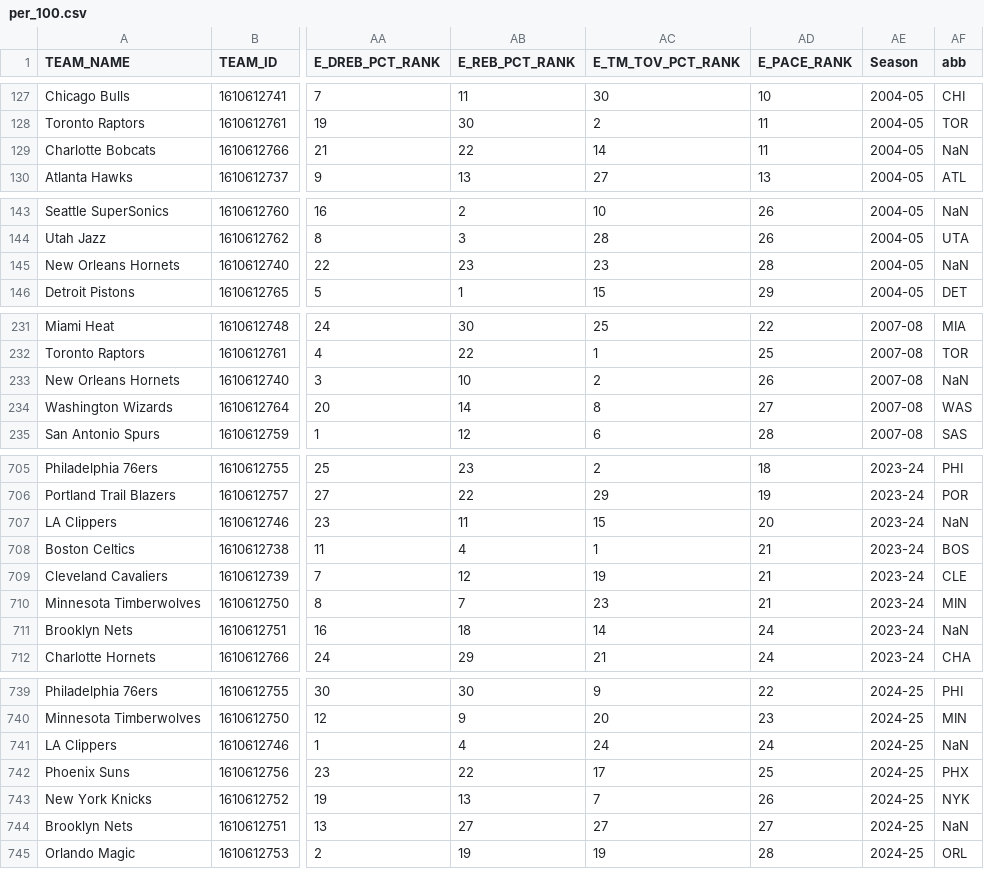
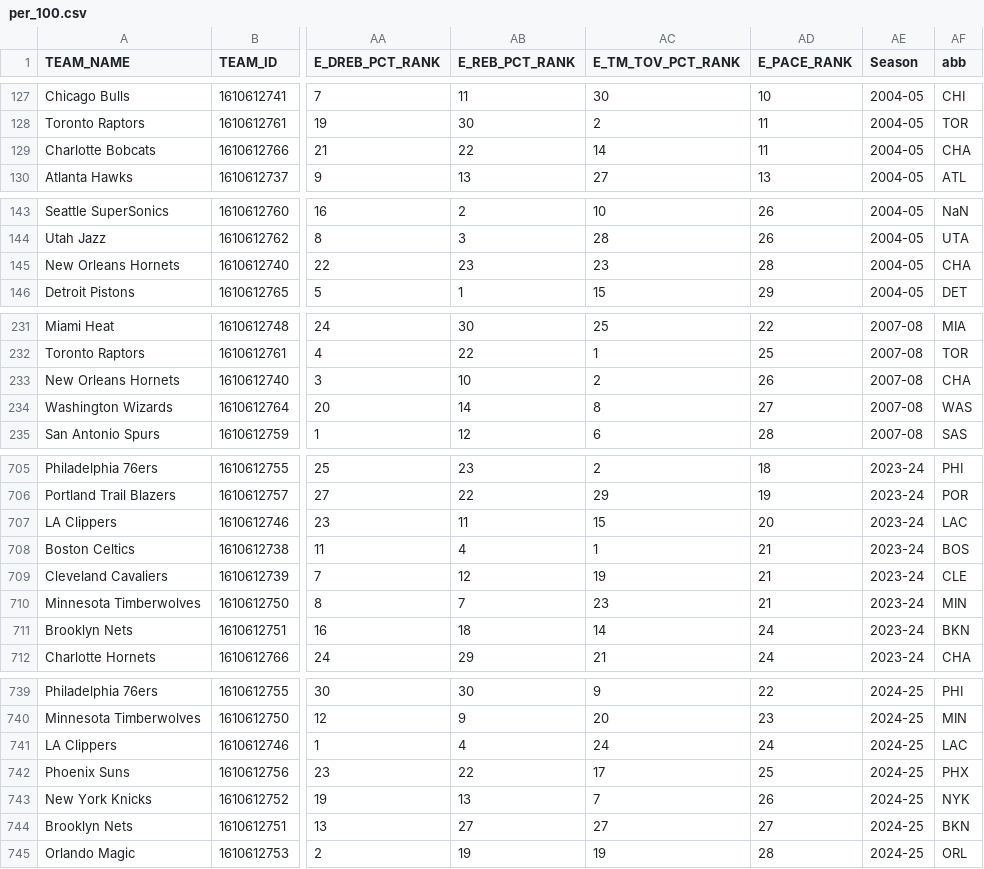
Before and after one commit to Lduvignacq/Nba-teams-visualization, a CSV file: data/nba_api/game_statistics/per_100.csv, drawn as a sheet; only a part is shown, gaps mark what is left out; the diff covers the shown part only; the diff names each change by its address in the sheet, - before the commit and + after, or states it on an @@ line.

```diff
--- a/data/nba_api/game_statistics/per_100.csv
+++ b/data/nba_api/game_statistics/per_100.csv
-AF129 (abb): NaN
+AF129 (abb): CHA
-AF145 (abb): NaN
+AF145 (abb): CHA
-AF233 (abb): NaN
+AF233 (abb): CHA
-AF707 (abb): NaN
+AF707 (abb): LAC
-AF711 (abb): NaN
+AF711 (abb): BKN
-AF741 (abb): NaN
+AF741 (abb): LAC
-AF744 (abb): NaN
+AF744 (abb): BKN
```
Also changed, not shown: 15 edited cells elsewhere in this file, 4 other files.
